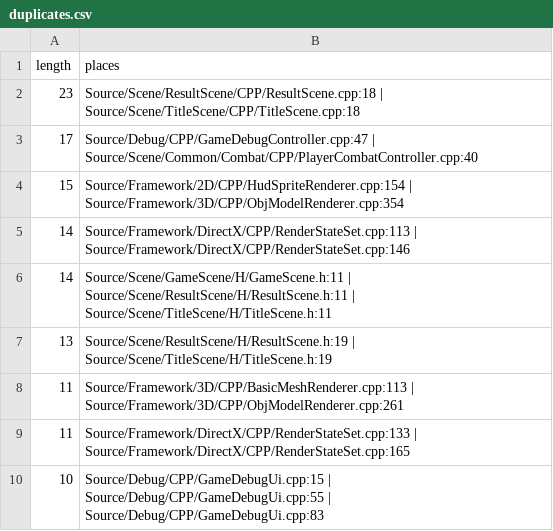
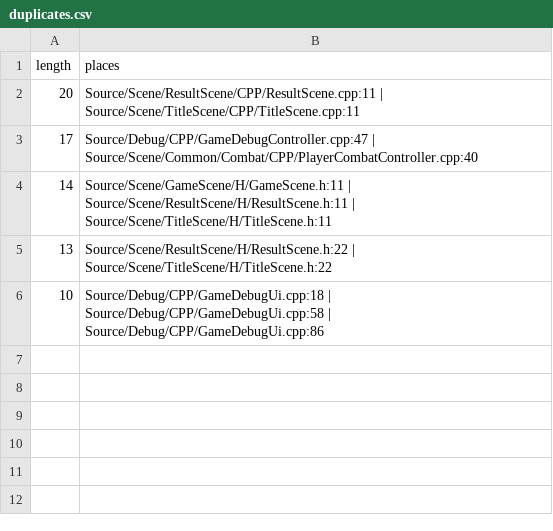
Before and after one commit to MizutaniKanata2003/GunfireLike, a CSV file: Tools/CodeMetricsOutput/duplicates.csv, drawn as a sheet.

```diff
--- a/Tools/CodeMetricsOutput/duplicates.csv
+++ b/Tools/CodeMetricsOutput/duplicates.csv
@@ -1,10 +1,6 @@
 length,places
-23,Source/Scene/ResultScene/CPP/ResultScene.cpp:18 | Source/Scene/TitleScene/CPP/TitleScene.cpp:18
+20,Source/Scene/ResultScene/CPP/ResultScene.cpp:11 | Source/Scene/TitleScene/CPP/TitleScene.cpp:11
 17,Source/Debug/CPP/GameDebugController.cpp:47 | Source/Scene/Common/Combat/CPP/PlayerCombatController.cpp:40
-15,Source/Framework/2D/CPP/HudSpriteRenderer.cpp:154 | Source/Framework/3D/CPP/ObjModelRenderer.cpp:354
-14,Source/Framework/DirectX/CPP/RenderStateSet.cpp:113 | Source/Framework/DirectX/CPP/RenderStateSet.cpp:146
 14,Source/Scene/GameScene/H/GameScene.h:11 | Source/Scene/ResultScene/H/ResultScene.h:11 | Source/Scene/TitleScene/H/TitleScene.h:11
-13,Source/Scene/ResultScene/H/ResultScene.h:19 | Source/Scene/TitleScene/H/TitleScene.h:19
-11,Source/Framework/3D/CPP/BasicMeshRenderer.cpp:113 | Source/Framework/3D/CPP/ObjModelRenderer.cpp:261
-11,Source/Framework/DirectX/CPP/RenderStateSet.cpp:133 | Source/Framework/DirectX/CPP/RenderStateSet.cpp:165
-10,Source/Debug/CPP/GameDebugUi.cpp:15 | Source/Debug/CPP/GameDebugUi.cpp:55 | Source/Debug/CPP/GameDebugUi.cpp:83
+13,Source/Scene/ResultScene/H/ResultScene.h:22 | Source/Scene/TitleScene/H/TitleScene.h:22
+10,Source/Debug/CPP/GameDebugUi.cpp:18 | Source/Debug/CPP/GameDebugUi.cpp:58 | Source/Debug/CPP/GameDebugUi.cpp:86
```
Also changed, not shown: Tools/CodeMetricsOutput/classes.csv, Tools/CodeMetricsOutput/files.csv, 6 other files.
